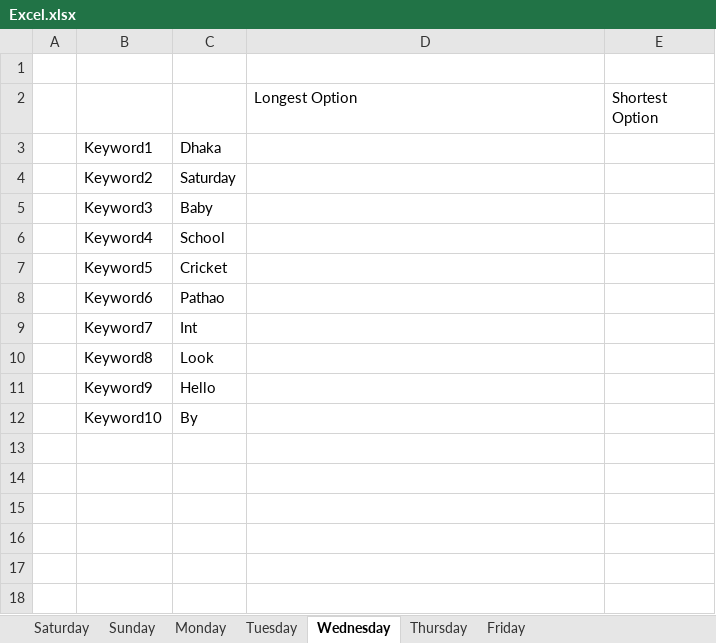
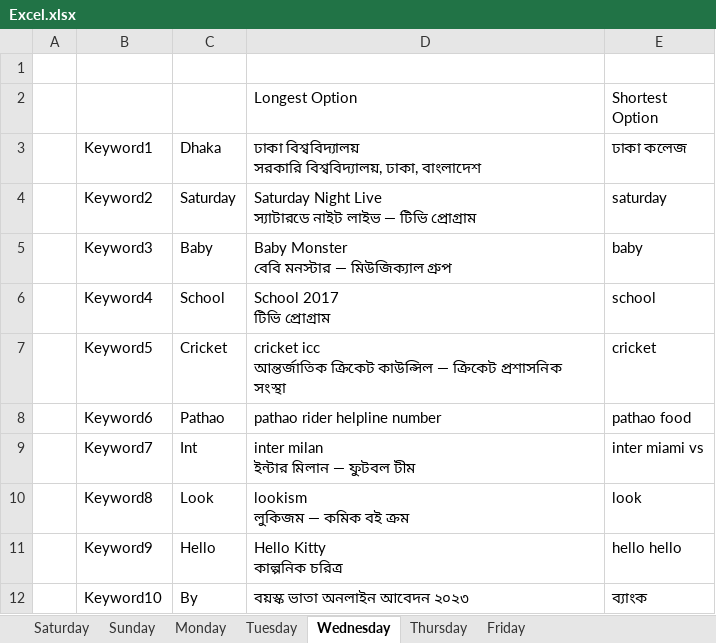
Before and after one commit to mdobns/GoogleSearchSuggestionAutomation, an Excel workbook: Excel.xlsx, sheet Wednesday, drawn as a sheet; values as stored, in another font and other column widths than the file's, no borders; charts and pictures not drawn; ↵ is a line break in a cell; the diff names each change by its address in the sheet, - before the commit and + after, or states it on an @@ line.

```diff
--- a/Excel.xlsx (sheet Wednesday)
+++ b/Excel.xlsx (sheet Wednesday)
-D3: (empty)
+D3: ঢাকা বিশ্ববিদ্যালয় ↵ সরকারি বিশ্ববিদ্যালয়, ঢাকা, বাংলাদেশ
-E3: (empty)
+E3: ঢাকা কলেজ
-D4: (empty)
+D4: Saturday Night Live ↵ স্যাটারডে নাইট লাইভ — টিভি প্রোগ্রাম
-E4: (empty)
+E4: saturday
-D5: (empty)
+D5: Baby Monster ↵ বেবি মনস্টার — মিউজিক্যাল গ্রুপ
-E5: (empty)
+E5: baby
-D6: (empty)
+D6: School 2017 ↵ টিভি প্রোগ্রাম
-E6: (empty)
+E6: school
-D7: (empty)
+D7: cricket icc ↵ আন্তর্জাতিক ক্রিকেট কাউন্সিল — ক্রিকেট প্রশাসনিক সংস্থা
-E7: (empty)
+E7: cricket
-D8: (empty)
+D8: pathao rider helpline number
-E8: (empty)
+E8: pathao food
-D9: (empty)
+D9: inter milan ↵ ইন্টার মিলান — ফুটবল টীম
-E9: (empty)
+E9: inter miami vs
-D10: (empty)
+D10: lookism ↵ লুকিজম — কমিক বই ক্রম
-E10: (empty)
+E10: look
-D11: (empty)
+D11: Hello Kitty ↵ কাল্পনিক চরিত্র
-E11: (empty)
+E11: hello hello
-D12: (empty)
+D12: বয়স্ক ভাতা অনলাইন আবেদন ২০২৩
-E12: (empty)
+E12: ব্যাংক
```
Also changed, not shown: sheet Monday, sheet Tuesday, sheet Sunday, sheet Saturday, sheet Thursday, sheet Friday, charts or pictures, 2 other files.
